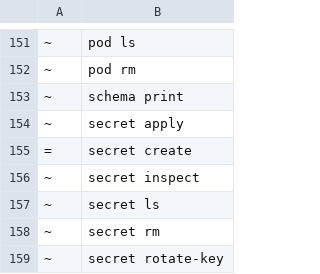
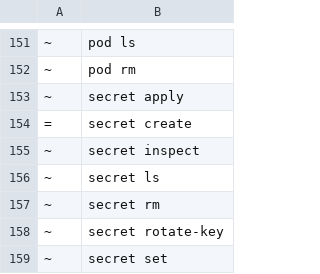
Before and after one commit to ngolacloud/delonix, a TSV file: scripts/cli_baseline.tsv, drawn as a sheet; only a part is shown, gaps mark what is left out; the shorter side is filled out with more unchanged rows; the diff names each change by its address in the sheet, - before the commit and + after, or states it on an @@ line.

Commit message:
cli: remove o `schema print` — `manifest schema` já era o mesmo comando (#153)
Fecha o último resíduo do B2 (docs/discovery/52_CLI_PLANO_MIGRACAO.md): «`schema
print` → `manifest schema` (já existe; remove-se o antigo)». `manifest schema`
já delegava byte-a-byte em `schema::run(SchemaCmd::Print { kind })` desde que
foi criado — não havia divergência a fechar, só a porta duplicada a fechar.

O `SchemaCmd`/`schema::run` do módulo ficam (ainda servem o `manifest schema`
por dentro); só o `Cmd::Schema` de topo em main.rs sai. Como o grupo só tinha
UM subcomando, sair dele esvazia o grupo inteiro — não sobra um `schema` vazio.

`docs/gen.py`: a página combinada "schema · explain" tornar-se-ia só
`explain` sem conteúdo de schema para mostrar — a chave do dicionário e o
ficheiro passam de `schema`/`schema.html` para `explain`/`explain.html`
(o `explain` continua vivo, é um comando à parte). `docs/comandos/schema.html`
sai do índice, sem redirect — mesma disciplina do `syntax.html` do B2 anterior.

Primeira folha desta série genuinamente REMOVIDA (as anteriores só mudaram de
nome) — a linha de base desce de 248 para 247.

## Prova
- `cargo test --workspace`: 710+3 testes, 0 falhas.
- `clippy --workspace --all-targets -- -D warnings`, `fmt --check`,
  `lang_ratchet.py`, `scripts/cli-tree.sh --gate`: verdes.
- `delonix man --dir /tmp --index` (280 páginas, -2 do `schema`/`schema print`)
  + `groff -mandoc -ww -z`: 0 avisos.
- `stack apply --dry-run` + `stack validate` em todos os `examples/*.yaml`:
  0 falhas.
- `python3 docs/gen.py`: diff vazio contra o commitado (idempotente).
- Confirmado ao vivo: `schema print` recusa com `unrecognized subcommand`
  (rc=2); `manifest schema` continua a responder o schema completo.

```diff
--- a/scripts/cli_baseline.tsv
+++ b/scripts/cli_baseline.tsv
-row 153: ~ | schema print
```
Also changed, not shown: 47 other files.
